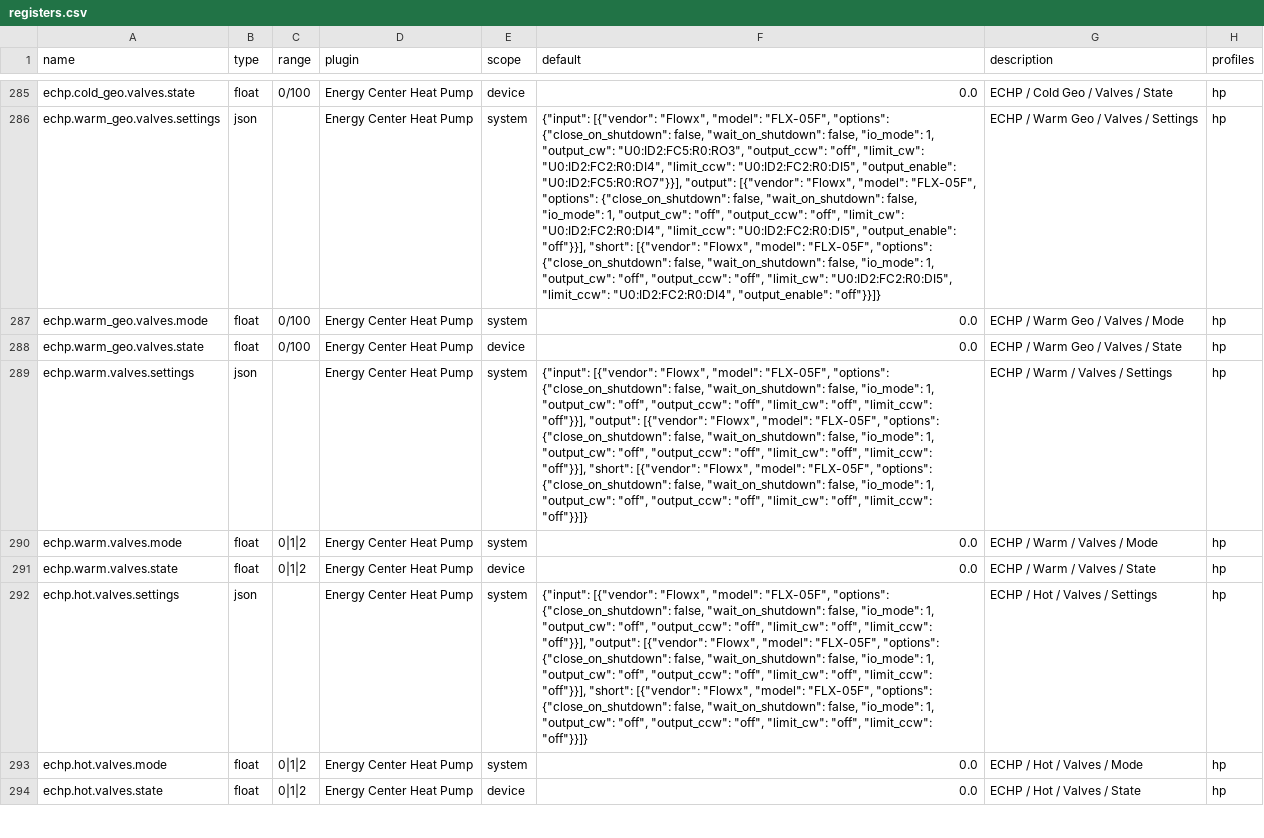
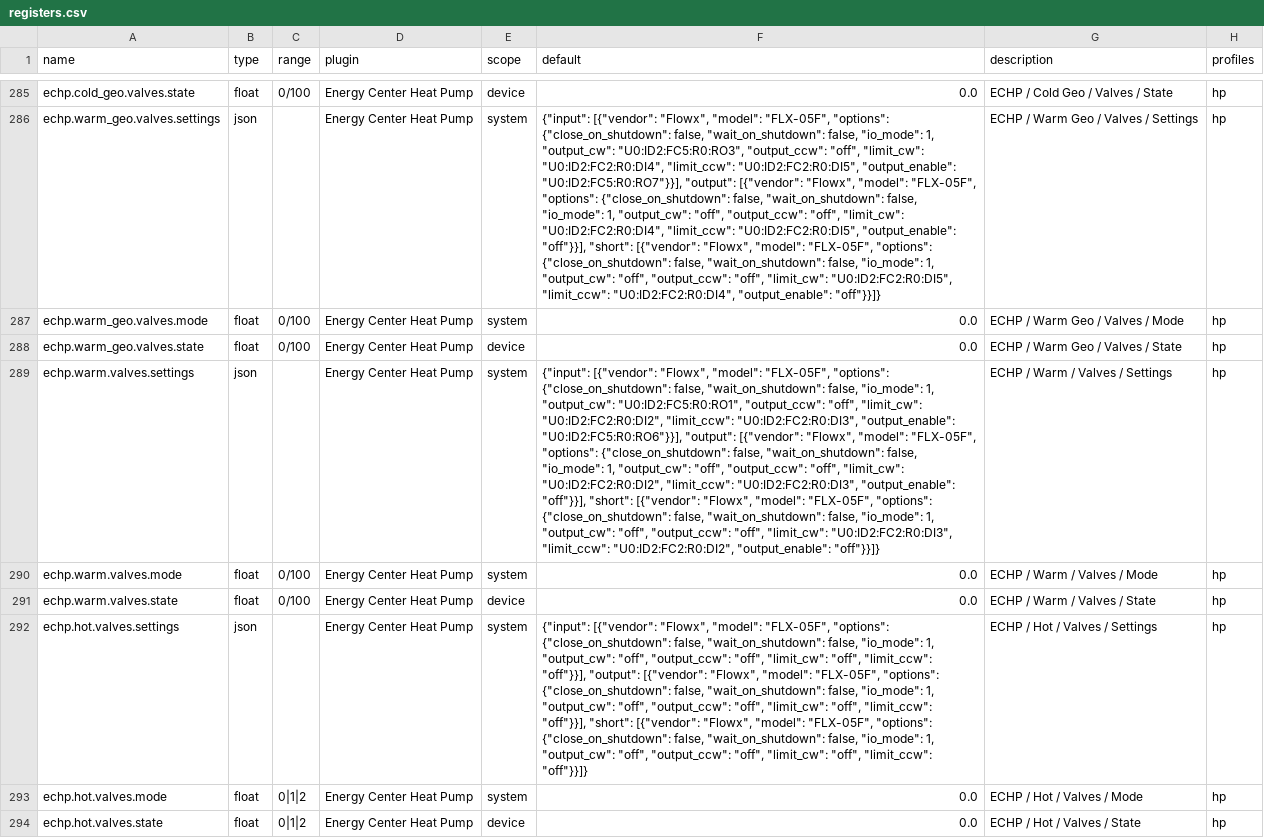
Before and after one commit to bgerp/ztm, a CSV file: registers.csv, drawn as a sheet; only a part is shown, gaps mark what is left out; the diff names each change by its address in the sheet, - before the commit and + after, or states it on an @@ line.

```diff
--- a/registers.csv
+++ b/registers.csv
-F289 (default): …1, "output_cw": "off", "output_ccw": "off", "limit_cw": "off", "limit_ccw": "off"}}], "output": [{"vendor": "Flowx", "model": "FLX-05F", "options": {"close_on_shutdown": false, "wait_on_shutdown": false, "io_mode": 1, "output_cw": "off", "output_ccw": "off", "limit_cw": "off", "limit_ccw": "off"}}], "short": [{"vendor": "Flowx", "model": "FLX-05F", "options": {"close_on_shutdown": false, "wait_on_shutdown": false, "io_mode": 1, "output_cw": "off", "output_ccw": "off", "limit_cw": "off", "limit_ccw": "off"}}]}
+F289 (default): …1, "output_cw": "U0:ID2:FC5:R0:RO1", "output_ccw": "off", "limit_cw": "U0:ID2:FC2:R0:DI2", "limit_ccw": "U0:ID2:FC2:R0:DI3", "output_enable": "U0:ID2:FC5:R0:RO6"}}], "output": [{"vendor": "Flowx", "model": "FLX-05F", "options": {"close_on_shutdown": false, "wait_on_shutdown": false, "io_mode": 1, "output_cw": "off", "output_ccw": "off", "limit_cw": "U0:ID2:FC2:R0:DI2", "limit_ccw": "U0:ID2:FC2:R0:DI3", "output_enable": "off"}}], "short": [{"vendor": "Flowx", "model": "FLX-05F", "options": {"close_on_shutdown": false, "wait_on_shutdown": false, "io_mode": 1, "output_cw": "off", "output_ccw": "off", "limit_cw": "U0:ID2:FC2:R0:DI3", "limit_ccw": "U0:ID2:FC2:R0:DI2", "output_enable": "off"}}]}
-C290:C291 (range): 0|1|2
+C290:C291 (range): 0/100
```
Also changed, not shown: 3 other files.
